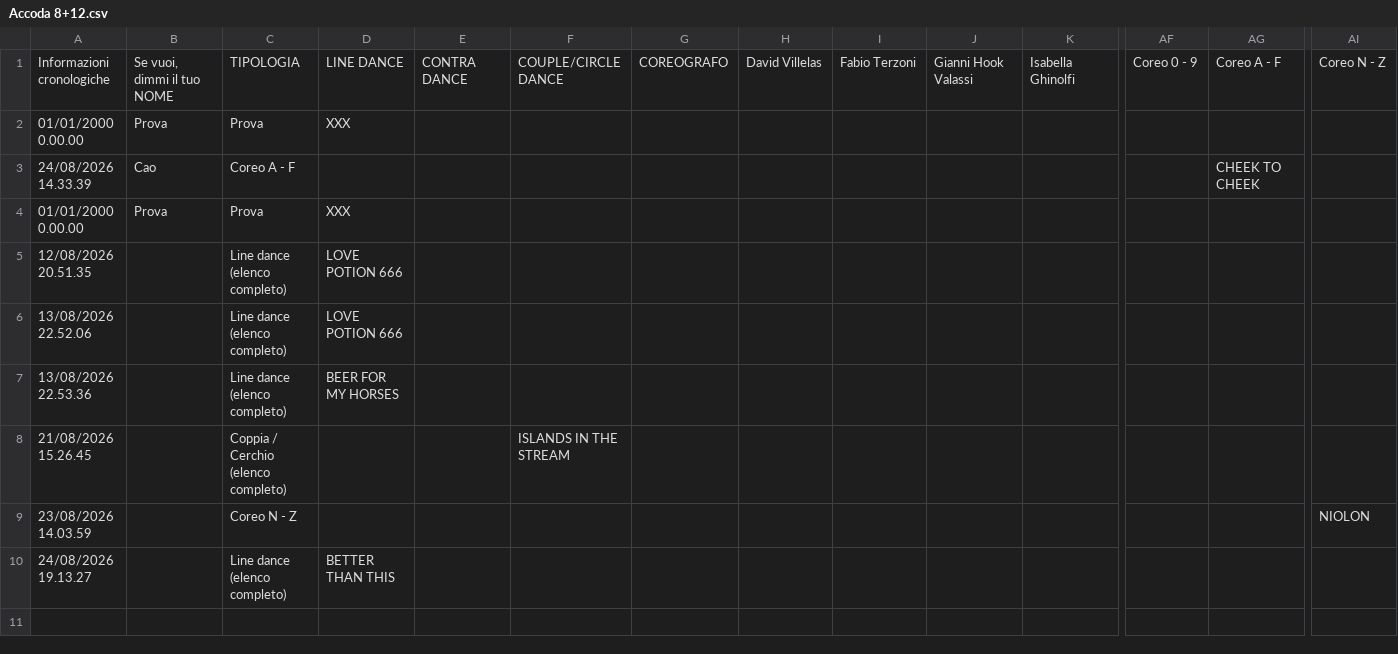
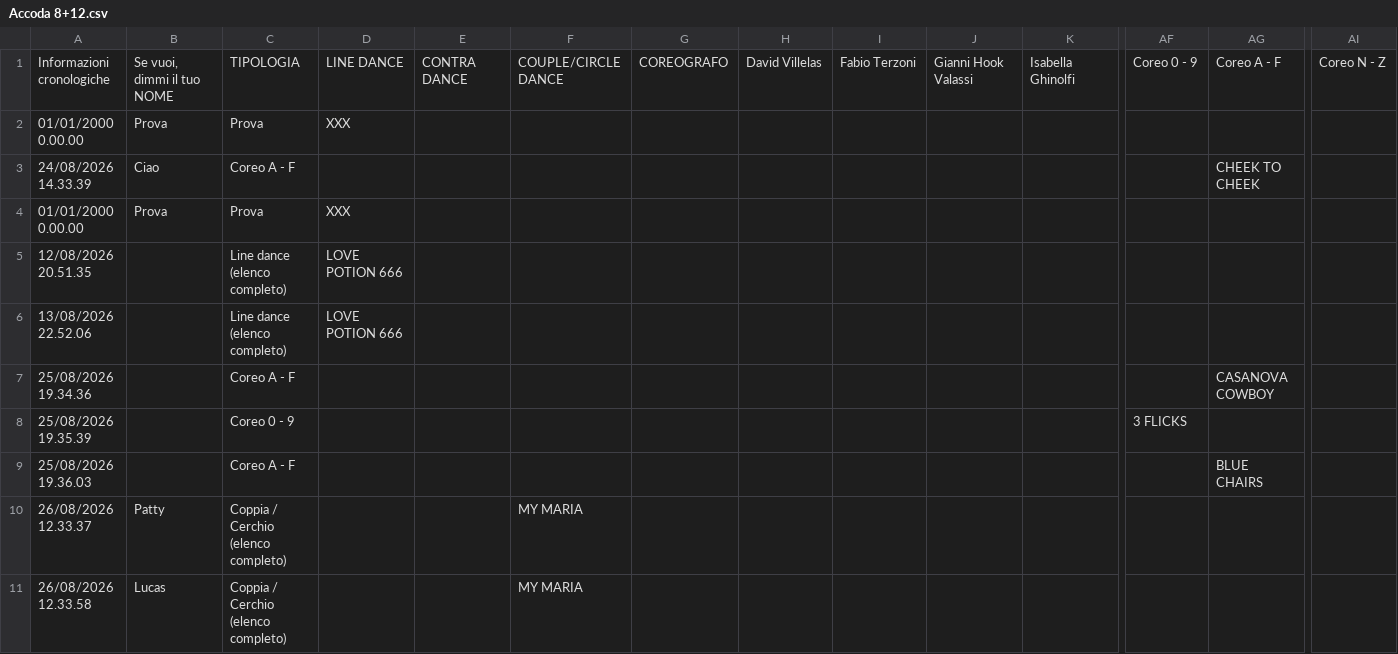
Before and after one commit to 2464200/VSC_Live_Server, a CSV file: Bordero/data/Accoda 8+12.csv, drawn as a sheet; only a part is shown, gaps mark what is left out; removed rows and columns are numbered as before the commit, all else as after; rows hold the shown columns only; the diff names each change by its address in the sheet, - before the commit and + after, or states it on an @@ line.

```diff
--- a/Bordero/data/Accoda 8+12.csv
+++ b/Bordero/data/Accoda 8+12.csv
-B3: Cao
+B3: Ciao
-row 7: 13/08/2026 22.53.36 |  | Line dance (elenco completo) | BEER FOR MY HORSES
-row 8: 21/08/2026 15.26.45 |  | Coppia / Cerchio (elenco completo) |  |  | ISLANDS IN THE STREAM
-row 9: 23/08/2026 14.03.59 |  | Coreo N - Z |  |  |  |  |  |  |  |  |  |  | NIOLON
-row 10: 24/08/2026 19.13.27 |  | Line dance (elenco completo) | BETTER THAN THIS
+row 7: 25/08/2026 19.34.36 |  | Coreo A - F |  |  |  |  |  |  |  |  |  | CASANOVA COWBOY
+row 8: 25/08/2026 19.35.39 |  | Coreo 0 - 9 |  |  |  |  |  |  |  |  | 3 FLICKS
+row 9: 25/08/2026 19.36.03 |  | Coreo A - F |  |  |  |  |  |  |  |  |  | BLUE CHAIRS
+row 10: 26/08/2026 12.33.37 | Patty | Coppia / Cerchio (elenco completo) |  |  | MY MARIA
+row 11: 26/08/2026 12.33.58 | Lucas | Coppia / Cerchio (elenco completo) |  |  | MY MARIA
```
Also changed, not shown: Bordero/data/brani.csv, Bordero/data/get-camera-name.csv, 30 other files.
